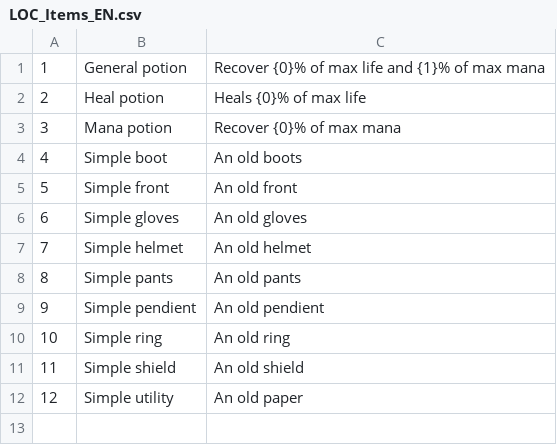
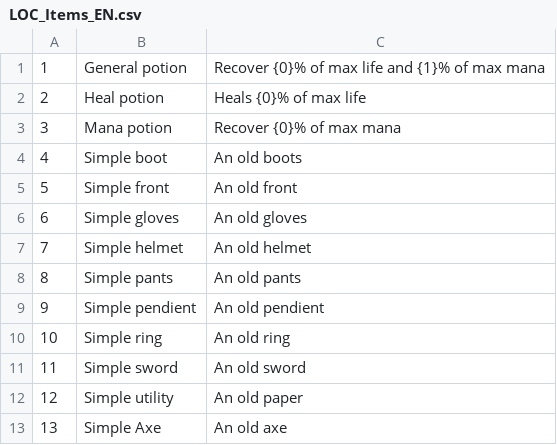
Before and after one commit to Oidenhiops/faster_rpg, a CSV file: Assets/Resources/LOCS/LOC_Items_EN.csv, drawn as a sheet.

Commit message:
feat: Refactor inventory management to use equipment system and add Simple Axe item

```diff
--- a/Assets/Resources/LOCS/LOC_Items_EN.csv
+++ b/Assets/Resources/LOCS/LOC_Items_EN.csv
@@ -10,3 +10,4 @@
 10;Simple ring;An old ring;
-11;Simple shield;An old shield;
+11;Simple sword;An old sword;
 12;Simple utility;An old paper;
+13;Simple Axe;An old axe;
```
Also changed, not shown: 10 other files.
